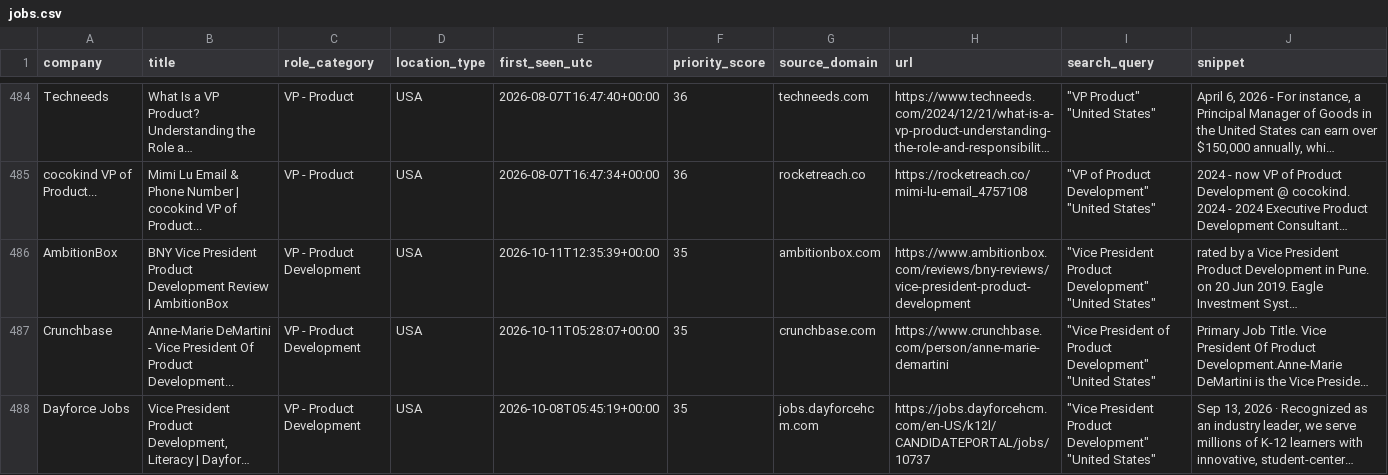
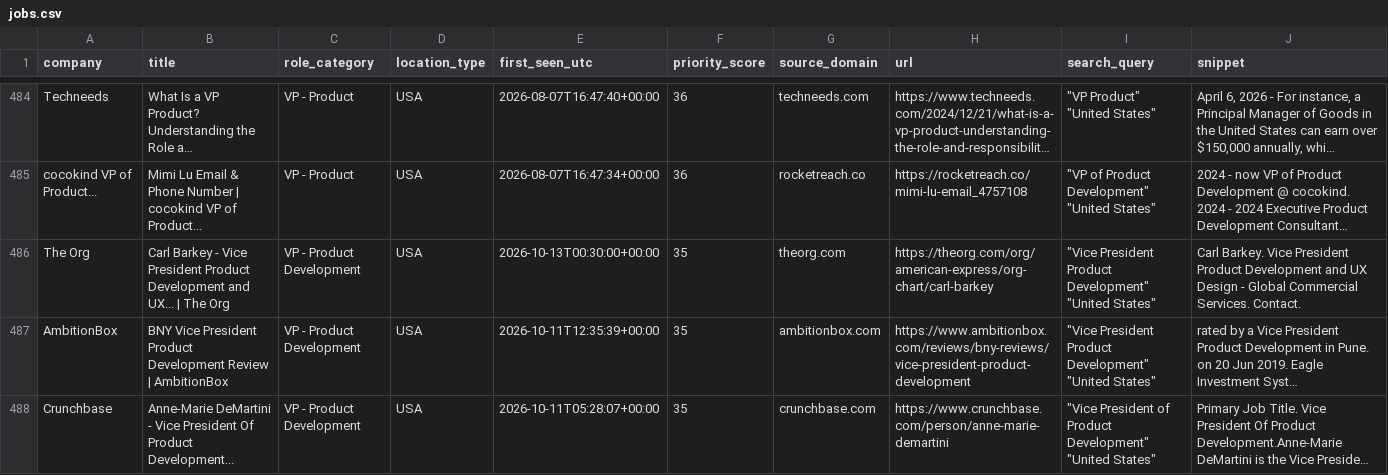
Before and after one commit to nycitydrew-collab/product-leadership-job-finder, a CSV file: jobs.csv, drawn as a sheet; only a part is shown, gaps mark what is left out; the shorter side is filled out with more unchanged rows; long unchanged cells end in …; the diff covers the shown part only; the diff names each change by its address in the sheet, - before the commit and + after, or states it on an @@ line.

```diff
--- a/jobs.csv
+++ b/jobs.csv
+row 486: The Org | Carl Barkey - Vice President Product Development and UX... | The Org | VP - Product Development | USA | 2026-10-13T00:30:00+00:00 | 35 | theorg.com | https://theorg.com/org/american-express/org-chart/carl-barkey | "Vice President Product Development" "United States" | Carl Barkey. Vice President Product Development and UX Design - Global Commercial Services. Contact.
```
Also changed, not shown: 2 added rows elsewhere in this file.
